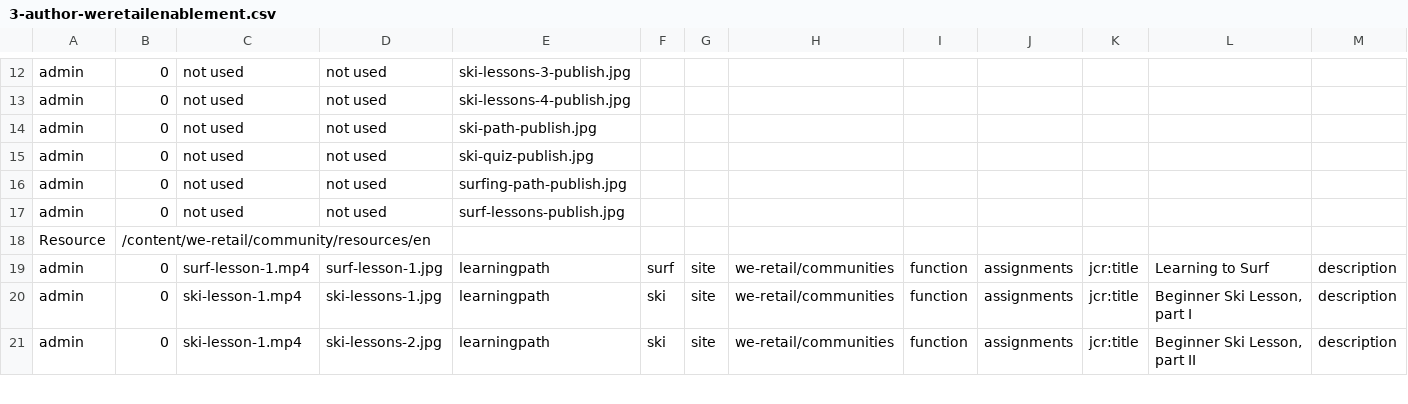
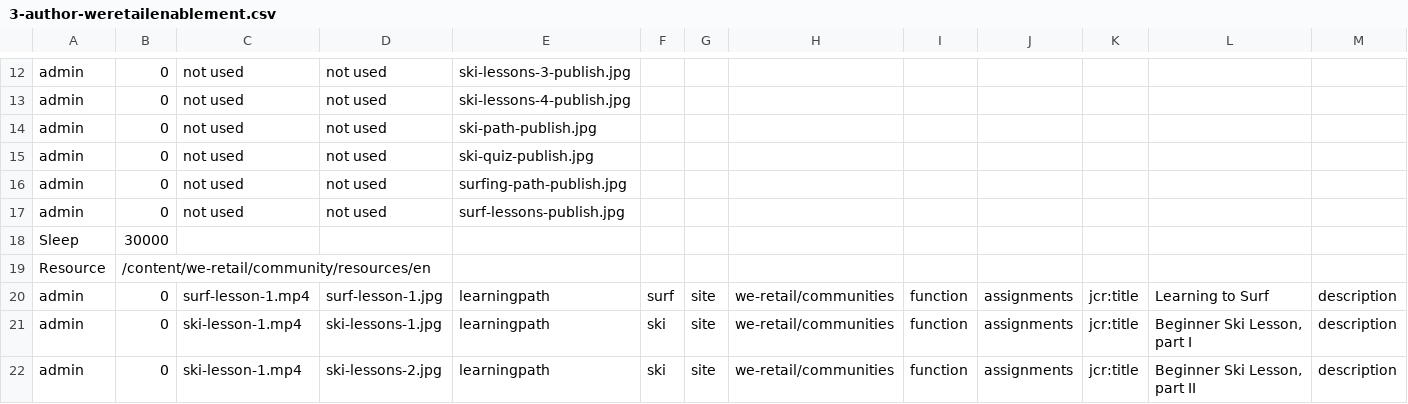
Before and after one commit to isabella232/aem-sample-we-retail-commons, a CSV file: ui.content/src/main/content/jcr_root/etc/community/we-retail/3-author-weretailenablement.csv, drawn as a sheet; only a part is shown, gaps mark what is left out; rows hold the shown columns only; the diff names each change by its address in the sheet, - before the commit and + after, or states it on an @@ line.

```diff
--- a/ui.content/src/main/content/jcr_root/etc/community/we-retail/3-author-weretailenablement.csv
+++ b/ui.content/src/main/content/jcr_root/etc/community/we-retail/3-author-weretailenablement.csv
+row 18: Sleep | 30000
```
Also changed, not shown: ui.content/src/main/content/jcr_root/etc/community/we-retail/2-author-weretailsite.csv, ui.content/src/main/content/jcr_root/etc/community/we-retail/5-publish-weretailgroups.csv, 3 other files.
